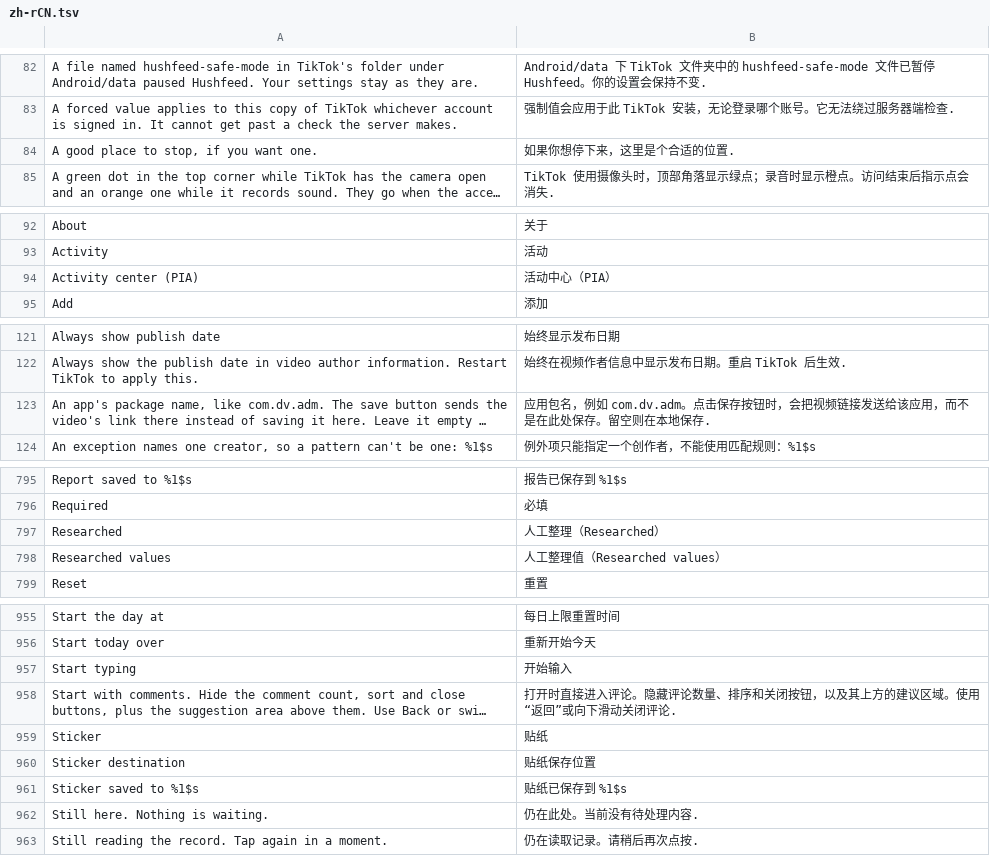
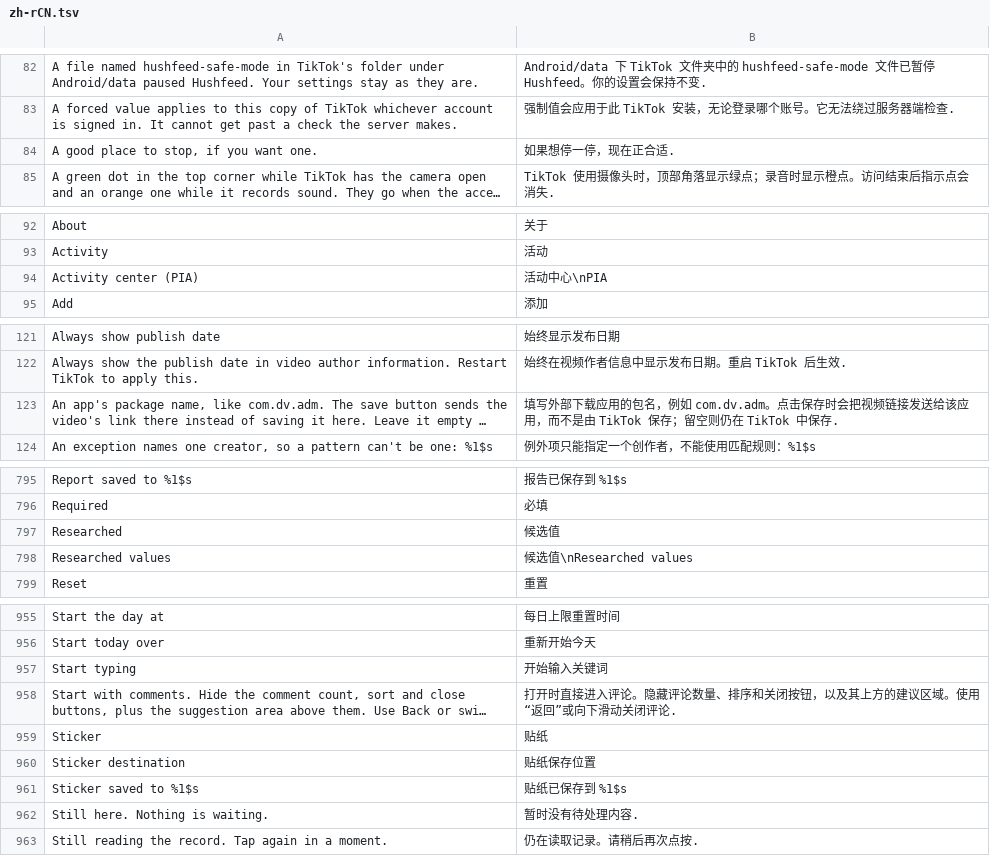
Before and after one commit to Dojz/hushfeed, a TSV file: extensions/tiktok/src/main/l10n/zh-rCN.tsv, drawn as a sheet; only a part is shown, gaps mark what is left out; long unchanged cells end in …; the diff covers the shown part only; the diff names each change by its address in the sheet, - before the commit and + after, or states it on an @@ line.

```diff
--- a/extensions/tiktok/src/main/l10n/zh-rCN.tsv
+++ b/extensions/tiktok/src/main/l10n/zh-rCN.tsv
-B84: 如果你想停下来，这里是个合适的位置.
+B84: 如果想停一停，现在正合适.
-B94: 活动中心（PIA）
+B94: 活动中心\nPIA
-B123: 应用包名，例如 com.dv.adm。点击保存按钮时，会把视频链接发送给该应用，而不是在此处保存。留空则在本地保存.
+B123: 填写外部下载应用的包名，例如 com.dv.adm。点击保存时会把视频链接发送给该应用，而不是由 TikTok 保存；留空则仍在 TikTok 中保存.
-B797: 人工整理（Researched）
+B797: 候选值
-B798: 人工整理值（Researched values）
+B798: 候选值\nResearched values
-B957: 开始输入
+B957: 开始输入关键词
-B962: 仍在此处。当前没有待处理内容.
+B962: 暂时没有待处理内容.
```
Also changed, not shown: 21 edited cells elsewhere in this file.
